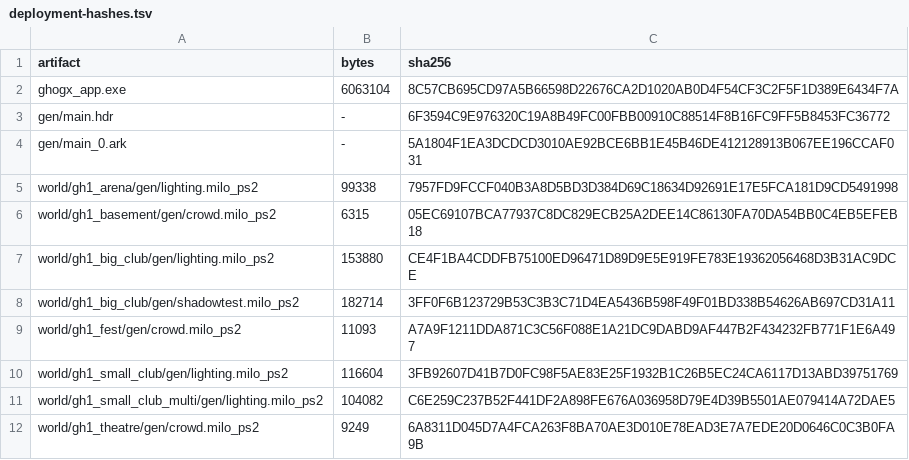
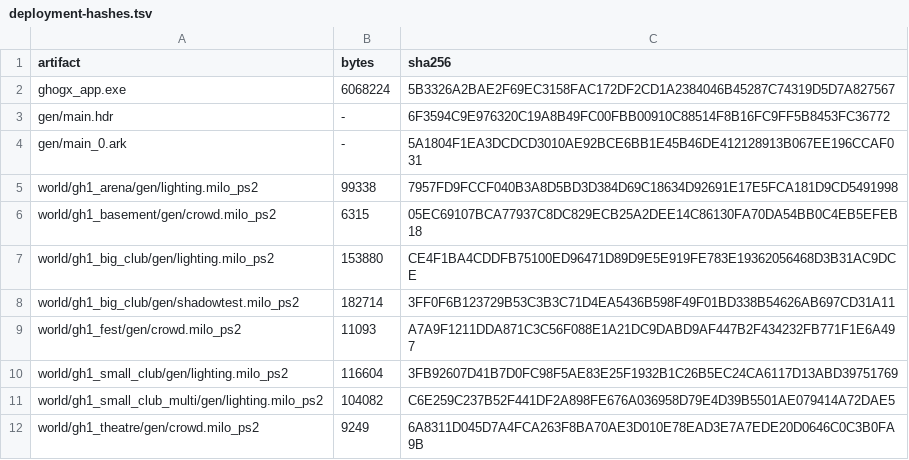
Before and after one commit to GTTeancum/GuitarHeroClassic, a TSV file: proofs/gh1-native-conversion-parity/crowd-floor-source-contract/deployment-hashes.tsv, drawn as a sheet.

```diff
--- a/proofs/gh1-native-conversion-parity/crowd-floor-source-contract/deployment-hashes.tsv
+++ b/proofs/gh1-native-conversion-parity/crowd-floor-source-contract/deployment-hashes.tsv
@@ -1,3 +1,3 @@
 artifact	bytes	sha256
-ghogx_app.exe	6063104	8C57CB695CD97A5B66598D22676CA2D1020AB0D4F54CF3C2F5F1D389E6434F7A
+ghogx_app.exe	6068224	5B3326A2BAE2F69EC3158FAC172DF2CD1A2384046B45287C74319D5D7A827567
 gen/main.hdr	-	6F3594C9E976320C19A8B49FC00FBB00910C88514F8B16FC9FF5B8453FC36772
```
Also changed, not shown: proofs/gh1-native-conversion-parity/crowd-floor-source-contract/crowd-alpha-source.tsv, 14 other files.
